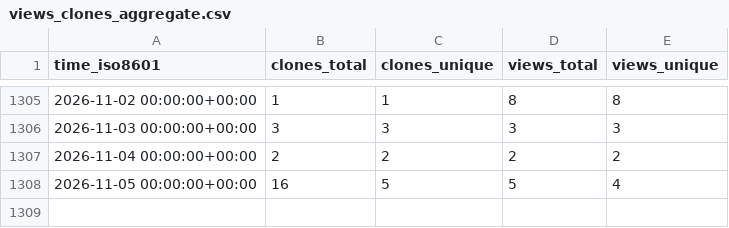
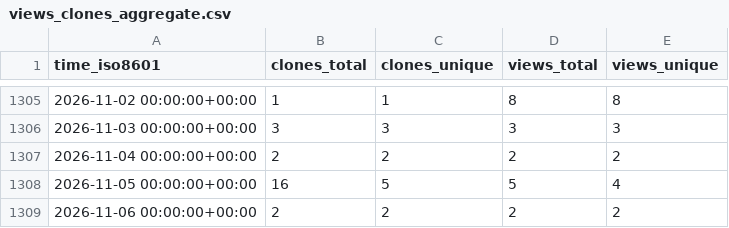
Before and after one commit to sysbio-curie/WebMaBoSS, a CSV file: sysbio-curie/WebMaBoSS/ghrs-data/views_clones_aggregate.csv, drawn as a sheet; only a part is shown, gaps mark what is left out.

```diff
--- a/sysbio-curie/WebMaBoSS/ghrs-data/views_clones_aggregate.csv
+++ b/sysbio-curie/WebMaBoSS/ghrs-data/views_clones_aggregate.csv
@@ -1308 +1308,2 @@ time_iso8601,clones_total,clones_unique,views_total,views_unique
 2026-11-05 00:00:00+00:00,16,5,5,4
+2026-11-06 00:00:00+00:00,2,2,2,2
```
Also changed, not shown: 1 other file.
